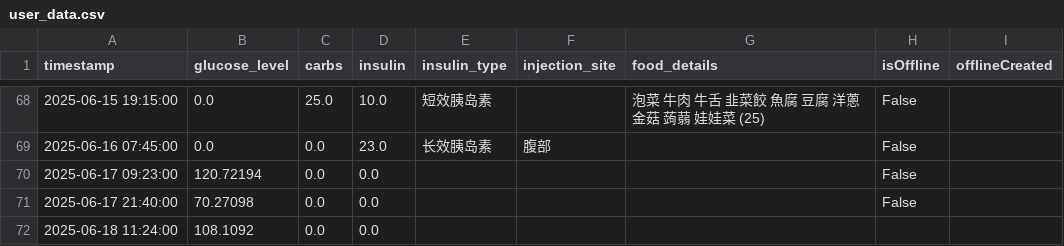
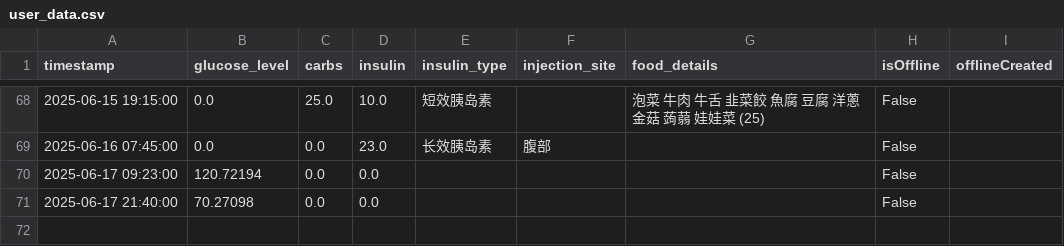
Before and after one commit to Pau610/DiMinder, a CSV file: user_data.csv, drawn as a sheet; only a part is shown, gaps mark what is left out; the diff names each change by its address in the sheet, - before the commit and + after, or states it on an @@ line.

```diff
--- a/user_data.csv
+++ b/user_data.csv
-row 72: 2025-06-18 11:24:00 | 108.1092 | 0.0 | 0.0
```
Also changed, not shown: user_data_safe.csv, 2 other files.
